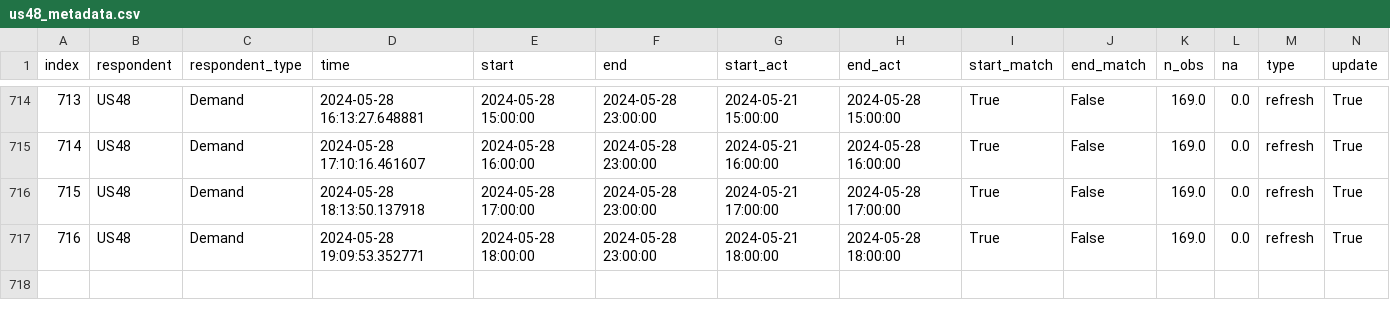
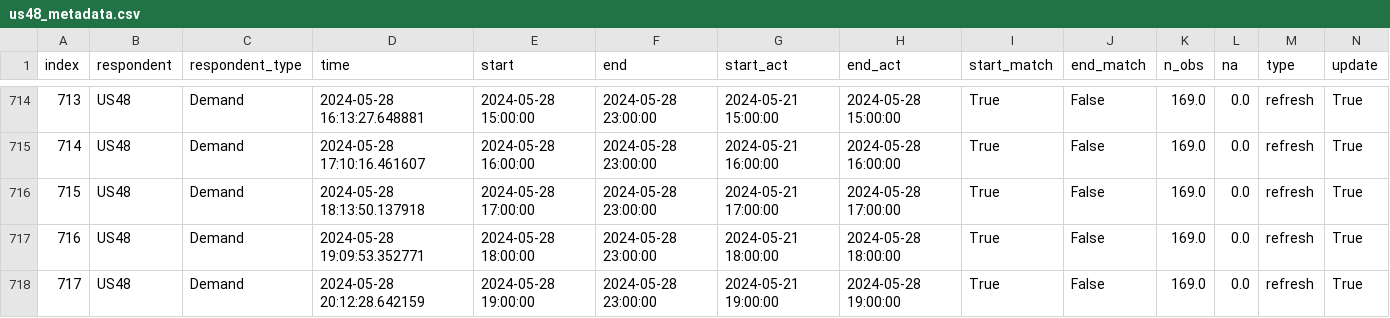
Before and after one commit to RamiKrispin/eia-poc, a CSV file: data/us48_metadata.csv, drawn as a sheet; only a part is shown, gaps mark what is left out; rows hold the shown columns only; the diff names each change by its address in the sheet, - before the commit and + after, or states it on an @@ line.

Commit message:
Auto update of the data

```diff
--- a/data/us48_metadata.csv
+++ b/data/us48_metadata.csv
+row 718: 717 | US48 | Demand | 2024-05-28 20:12:28.642159 | 2024-05-28 19:00:00 | 2024-05-28 23:00:00 | 2024-05-21 19:00:00 | 2024-05-28 19:00:00 | True | False | 169.0 | 0.0 | refresh | True
```
Also changed, not shown: data/fc48_metadata.csv, 2 other files.
